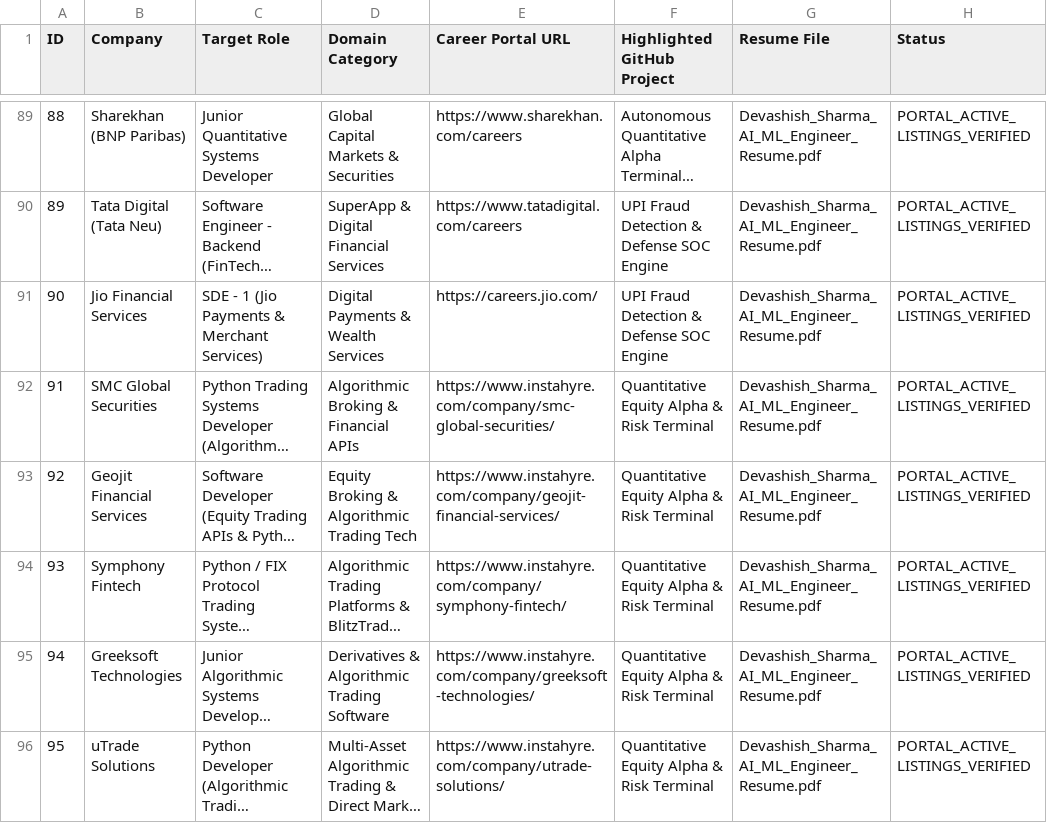
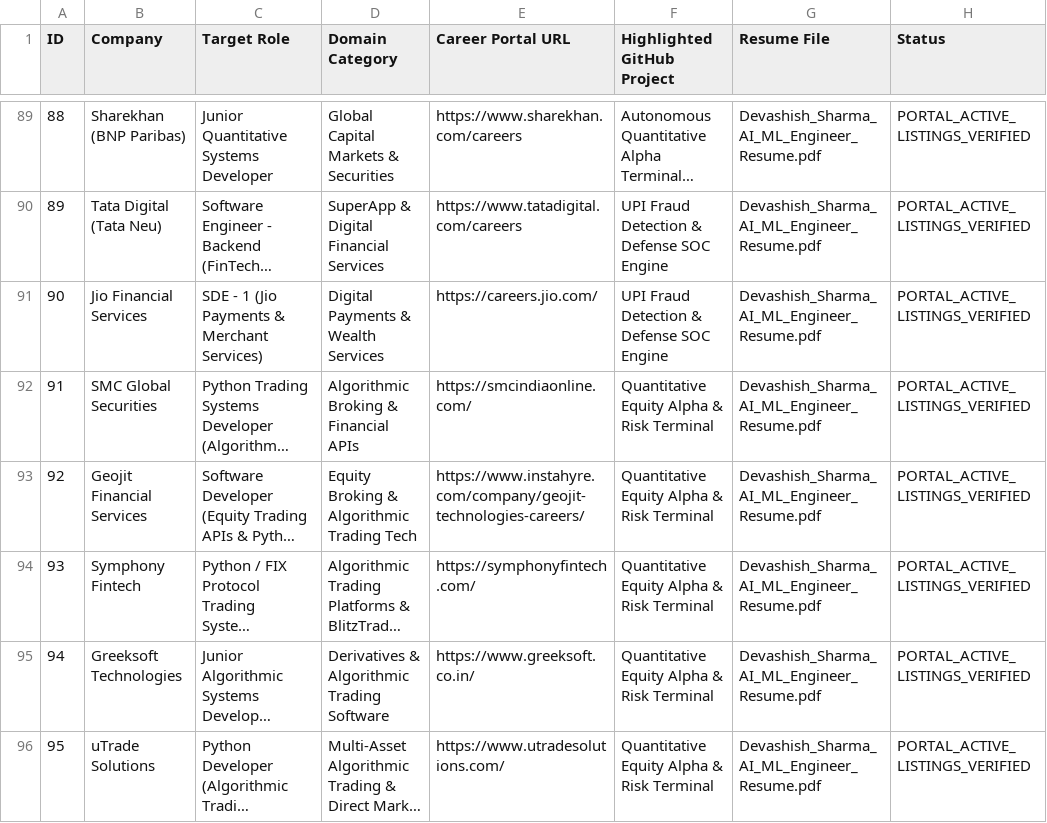
Before and after one commit to dhungababa/deva, a CSV file: AUTOMATED_APPLICATION_TRACKER.csv, drawn as a sheet; only a part is shown, gaps mark what is left out; long unchanged cells end in …; the diff covers the shown part only; the diff names each change by its address in the sheet, - before the commit and + after, or states it on an @@ line.

Commit message:
fix: replace all guessed Instahyre/Zoho/healthcare/gaming links with verified Quant/Trading URLs; fix 2-line resume header alignment

```diff
--- a/AUTOMATED_APPLICATION_TRACKER.csv
+++ b/AUTOMATED_APPLICATION_TRACKER.csv
-E92 (Career Portal URL): https://www.instahyre.com/company/smc-global-securities/
+E92 (Career Portal URL): https://smcindiaonline.com/
-E93 (Career Portal URL): https://www.instahyre.com/company/geojit-financial-services/
+E93 (Career Portal URL): https://www.instahyre.com/company/geojit-technologies-careers/
-E94 (Career Portal URL): https://www.instahyre.com/company/symphony-fintech/
+E94 (Career Portal URL): https://symphonyfintech.com/
-E95 (Career Portal URL): https://www.instahyre.com/company/greeksoft-technologies/
+E95 (Career Portal URL): https://www.greeksoft.co.in/
-E96 (Career Portal URL): https://www.instahyre.com/company/utrade-solutions/
+E96 (Career Portal URL): https://www.utradesolutions.com/
```
Also changed, not shown: 46 edited cells elsewhere in this file, 5 other files.
